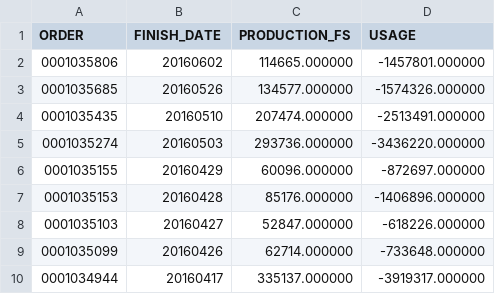
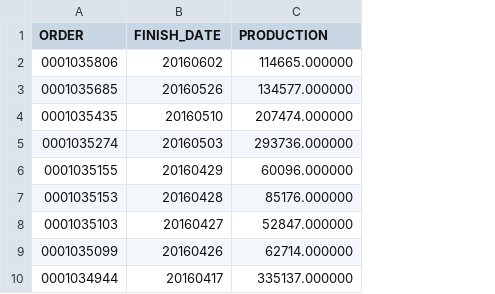
Before and after one commit to johnhagler/notebooks, a TSV file: data/production.tsv, drawn as a sheet; only a part is shown; the diff names each change by its address in the sheet, - before the commit and + after, or states it on an @@ line.

Commit message:
update columns

```diff
--- a/data/production.tsv
+++ b/data/production.tsv
-column D (USAGE), rows 2-10: -1457801.000000 | -1574326.000000 | -2513491.000000 | -3436220.000000 | -872697.000000 | -1406896.000000 | -618226.000000 | -733648.000000 | -3919317.000000
-C1: PRODUCTION_FS
+C1: PRODUCTION
```
